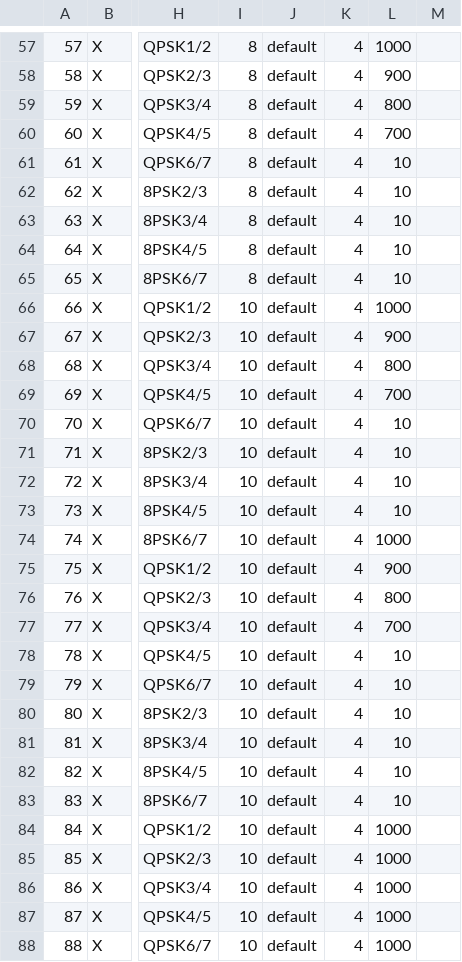
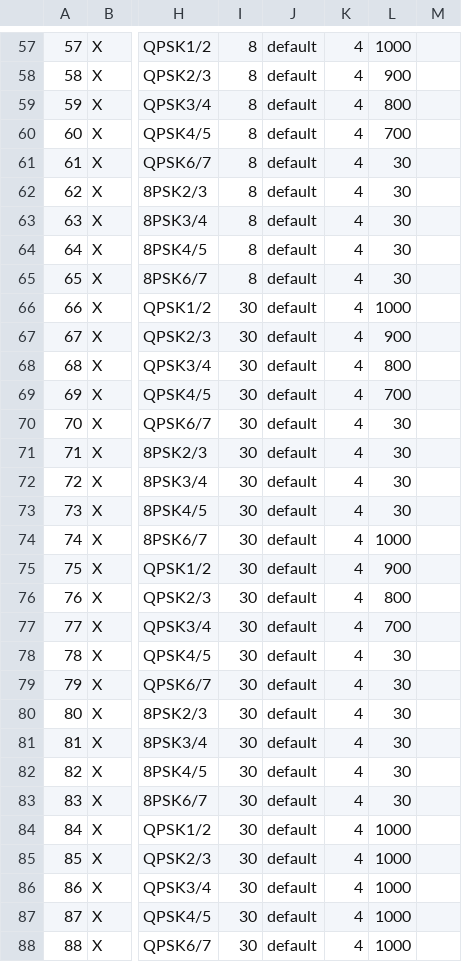
Before and after one commit to luckxiang/NG_NMS, a CSV file: data/some.csv, drawn as a sheet; only a part is shown, gaps mark what is left out; the diff covers the shown part only; the diff names each change by its address in the sheet, - before the commit and + after, or states it on an @@ line.

```diff
--- a/data/some.csv
+++ b/data/some.csv
-L61:L65: 10
+L61:L65: 30
-I66:I88: 10
+I66:I88: 30
-L70:L73: 10
+L70:L73: 30
-L78:L83: 10
+L78:L83: 30
```
Also changed, not shown: 115 edited cells elsewhere in this file, 6 other files.
